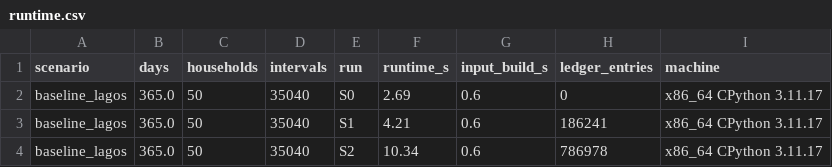
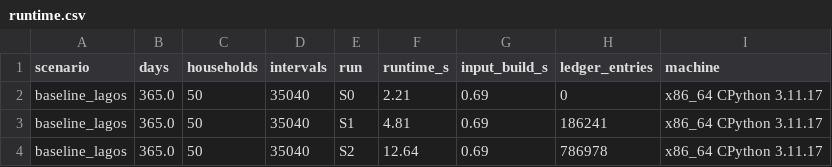
Before and after one commit to marvinoka4/vicinia, a CSV file: results/runtime.csv, drawn as a sheet.

```diff
--- a/results/runtime.csv
+++ b/results/runtime.csv
@@ -1,4 +1,4 @@
 scenario,days,households,intervals,run,runtime_s,input_build_s,ledger_entries,machine
-baseline_lagos,365.0,50,35040,S0,2.69,0.6,0,x86_64 CPython 3.11.17
-baseline_lagos,365.0,50,35040,S1,4.21,0.6,186241,x86_64 CPython 3.11.17
-baseline_lagos,365.0,50,35040,S2,10.34,0.6,786978,x86_64 CPython 3.11.17
+baseline_lagos,365.0,50,35040,S0,2.21,0.69,0,x86_64 CPython 3.11.17
+baseline_lagos,365.0,50,35040,S1,4.81,0.69,186241,x86_64 CPython 3.11.17
+baseline_lagos,365.0,50,35040,S2,12.64,0.69,786978,x86_64 CPython 3.11.17
```
Also changed, not shown: results/baseline_comparison.csv, results/defaults_comparison_lagos.csv, 7 other files.
